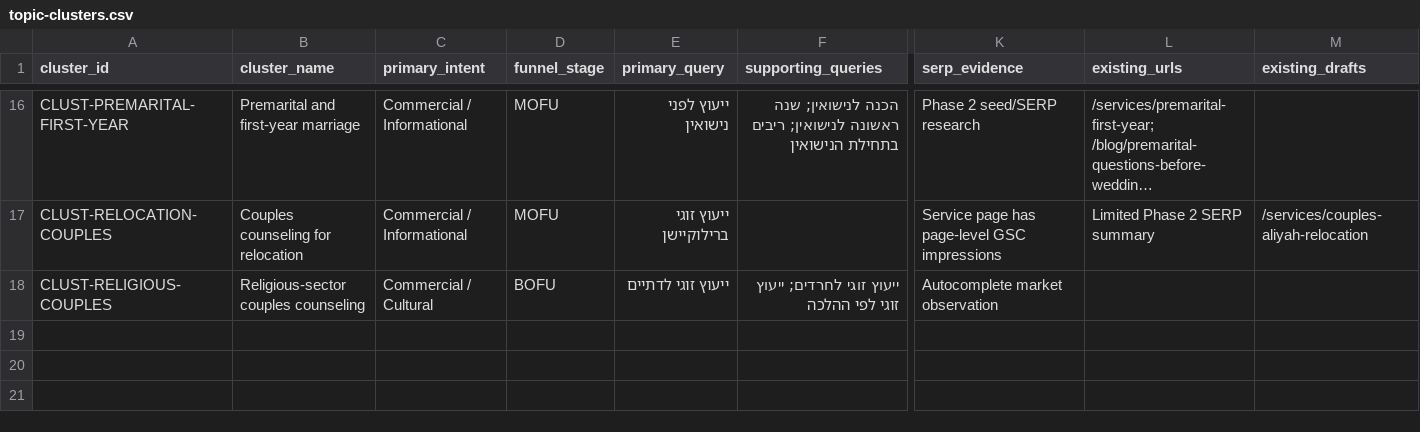
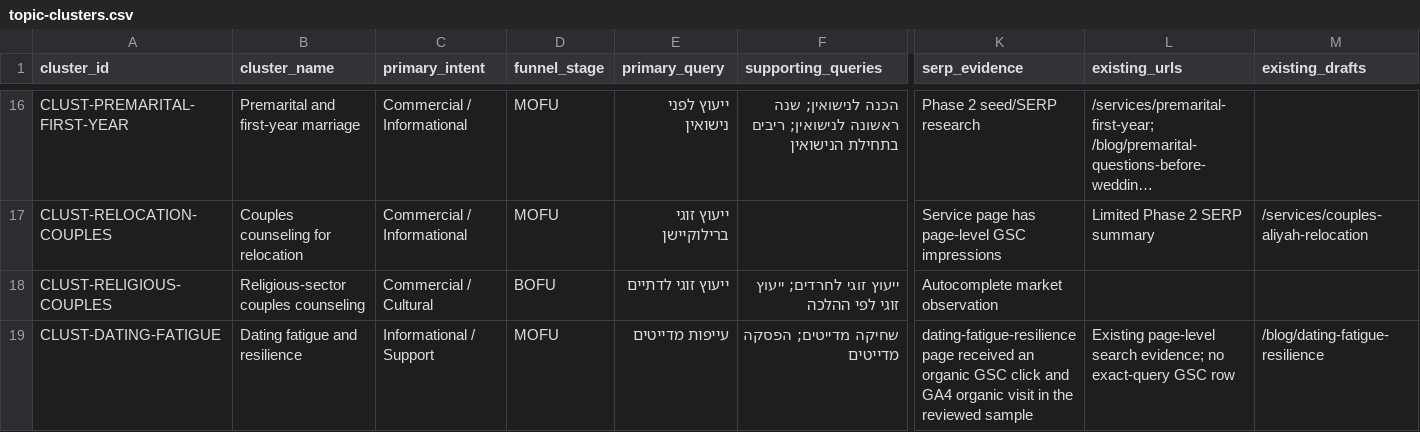
Before and after one commit to yanivsa/kesher-website, a CSV file: research/search-intelligence/topic-clusters.csv, drawn as a sheet; only a part is shown, gaps mark what is left out; long unchanged cells end in …; rows hold the shown columns only; the diff names each change by its address in the sheet, - before the commit and + after, or states it on an @@ line.

Commit message:
fix(seo): add missing dating fatigue cluster

```diff
--- a/research/search-intelligence/topic-clusters.csv
+++ b/research/search-intelligence/topic-clusters.csv
+row 19: CLUST-DATING-FATIGUE | Dating fatigue and resilience | Informational / Support | MOFU | עייפות מדייטים | שחיקה מדייטים; הפסקה מדייטים | dating-fatigue-resilience page received an organic GSC click and GA4 organic visit in the reviewed sample | Existing page-level search evidence; no exact-query GSC row | /blog/dating-fatigue-resilience
```
